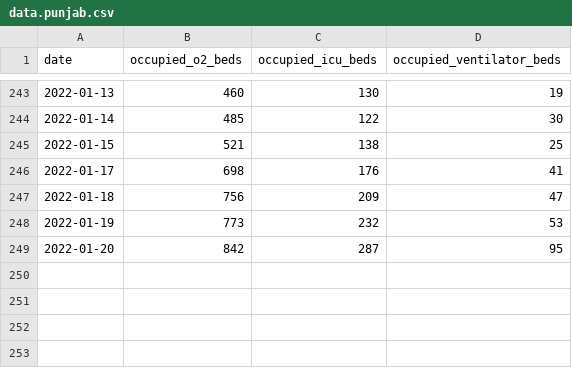
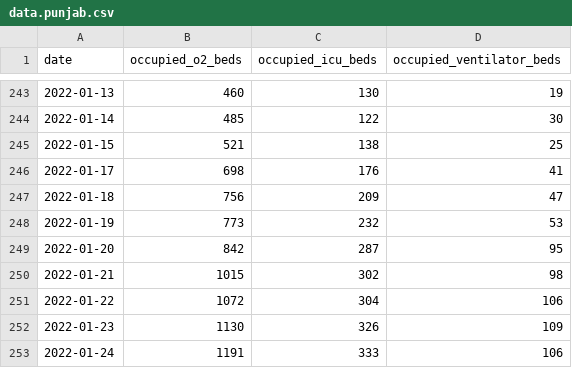
Before and after one commit to grill05/misc_bed_availability_scraper, a CSV file: data.punjab.csv, drawn as a sheet; only a part is shown, gaps mark what is left out.

Commit message:
manual update punjab

```diff
--- a/data.punjab.csv
+++ b/data.punjab.csv
@@ -249 +249,5 @@ date,occupied_o2_beds,occupied_icu_beds,occupied_ventilator_beds
 2022-01-20,842,287,95
+2022-01-21,1015,302,98
+2022-01-22,1072,304,106
+2022-01-23,1130,326,109
+2022-01-24,1191,333,106
```
